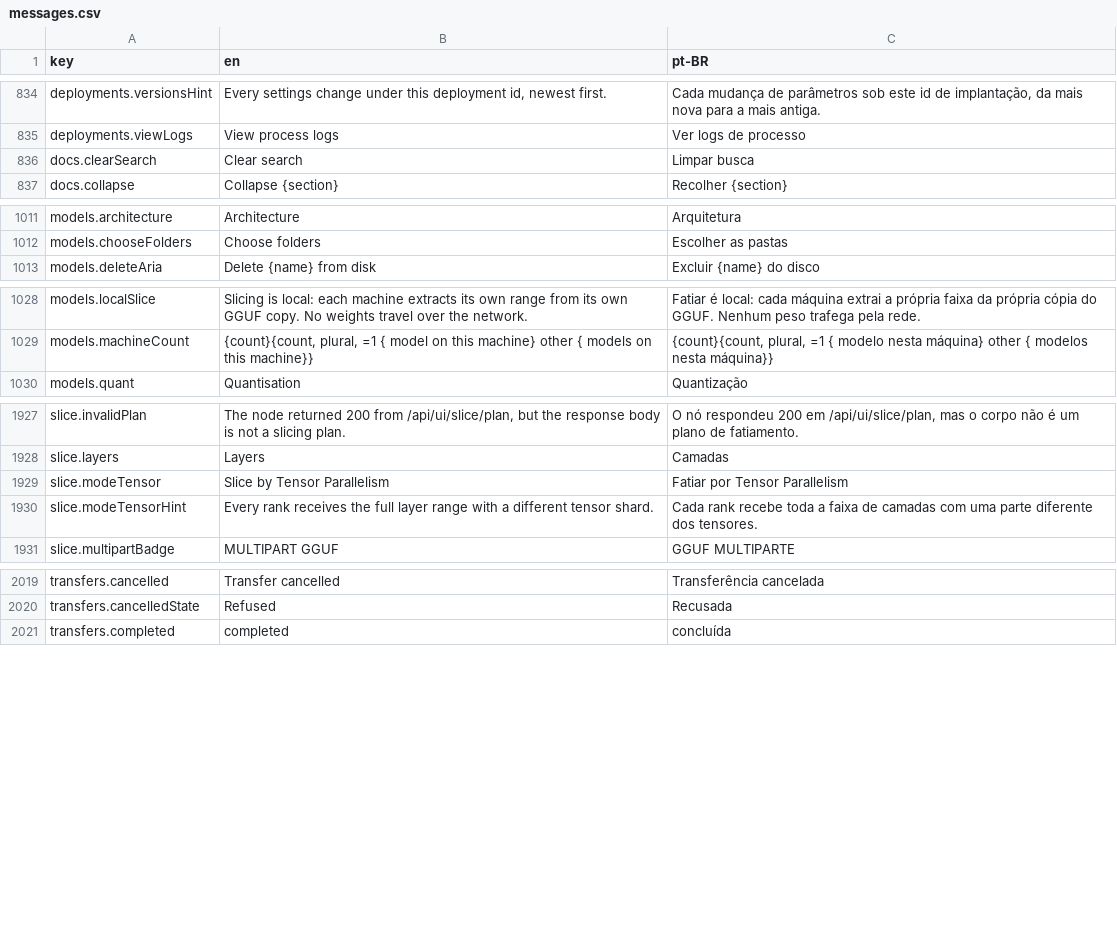
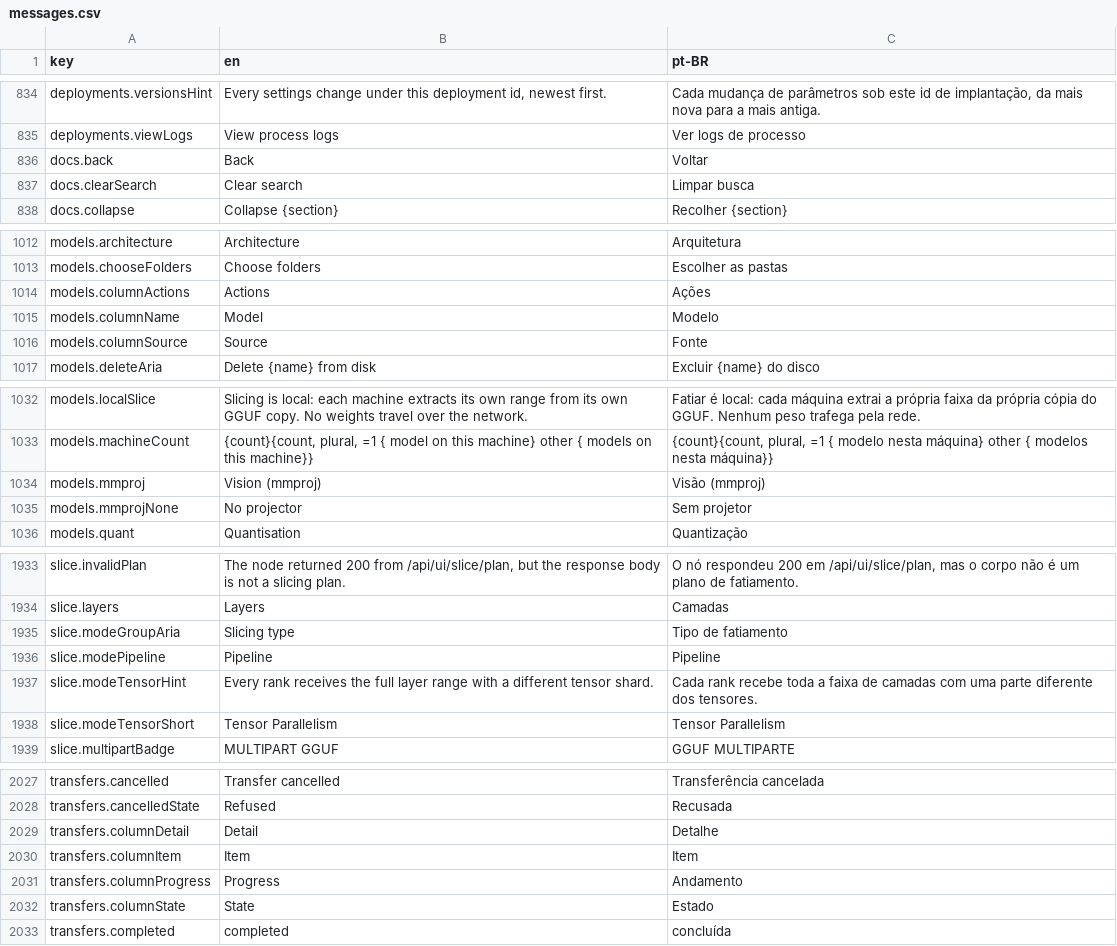
Before and after one commit to pieceofmindcloud/pom, a CSV file: apps/frontend/src/i18n/messages.csv, drawn as a sheet; only a part is shown, gaps mark what is left out.

```diff
--- a/apps/frontend/src/i18n/messages.csv
+++ b/apps/frontend/src/i18n/messages.csv
@@ -835,2 +835,3 @@ deployments.versionsHint,"Every settings change under this deployment id, newest
 deployments.viewLogs,View process logs,Ver logs de processo
+docs.back,Back,Voltar
 docs.clearSearch,Clear search,Limpar busca
@@ -1012,2 +1013,5 @@ models.architecture,Architecture,Arquitetura
 models.chooseFolders,Choose folders,Escolher as pastas
+models.columnActions,Actions,Ações
+models.columnName,Model,Modelo
+models.columnSource,Source,Fonte
 models.deleteAria,Delete {name} from disk,Excluir {name} do disco
@@ -1029,2 +1033,4 @@ models.localSlice,Slicing is local: each machine extracts its own range from its
 models.machineCount,"{count}{count, plural, =1 { model on this machine} other { models on this machine}}","{count}{count, plural, =1 { modelo nesta máquina} other { modelos nesta máquina}}"
+models.mmproj,Vision (mmproj),Visão (mmproj)
+models.mmprojNone,No projector,Sem projetor
 models.quant,Quantisation,Quantização
@@ -1928,4 +1934,6 @@ slice.invalidPlan,"The node returned 200 from /api/ui/slice/plan, but the respon
 slice.layers,Layers,Camadas
-slice.modeTensor,Slice by Tensor Parallelism,Fatiar por Tensor Parallelism
+slice.modeGroupAria,Slicing type,Tipo de fatiamento
+slice.modePipeline,Pipeline,Pipeline
 slice.modeTensorHint,Every rank receives the full layer range with a different tensor shard.,Cada rank recebe toda a faixa de camadas com uma parte diferente dos tensores.
+slice.modeTensorShort,Tensor Parallelism,Tensor Parallelism
 slice.multipartBadge,MULTIPART GGUF,GGUF MULTIPARTE
@@ -2020,2 +2028,6 @@ transfers.cancelled,Transfer cancelled,Transferência cancelada
 transfers.cancelledState,Refused,Recusada
+transfers.columnDetail,Detail,Detalhe
+transfers.columnItem,Item,Item
+transfers.columnProgress,Progress,Andamento
+transfers.columnState,State,Estado
 transfers.completed,completed,concluída
```
Also changed, not shown: 25 other files.
